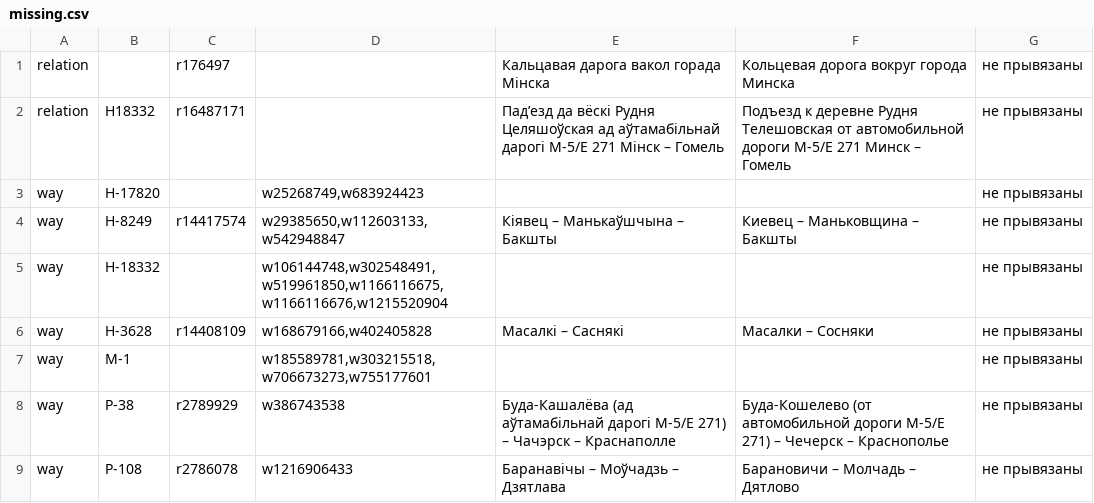
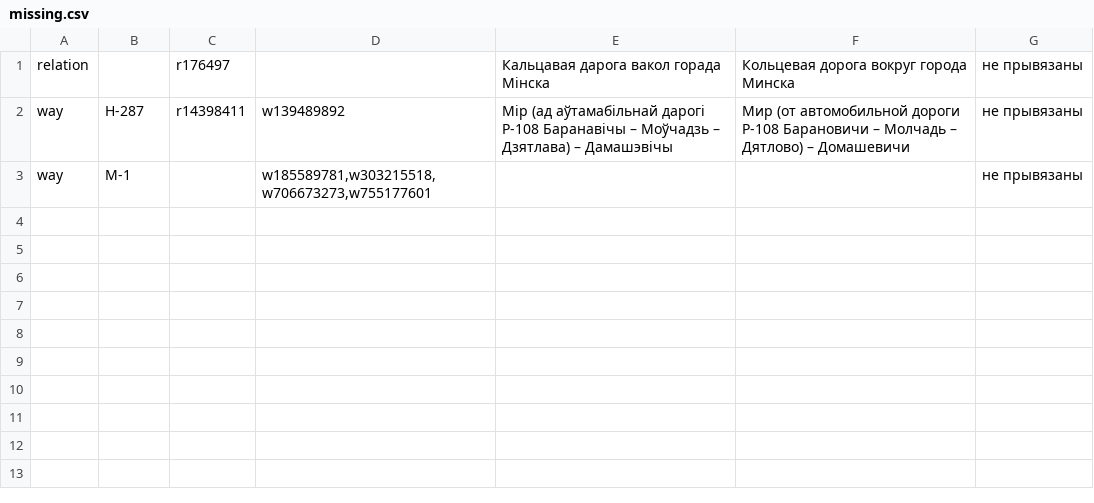
Before and after one commit to lidacity/osm-validator, a CSV file: docs/missing.csv, drawn as a sheet.

```diff
--- a/docs/missing.csv
+++ b/docs/missing.csv
@@ -1,9 +1,3 @@
 relation;;r176497;;Кальцавая дарога вакол горада Мінска;Кольцевая дорога вокруг города Минска;не прывязаны
-relation;Н18332;r16487171;;Падʼезд да вёскі Рудня Целяшоўская ад аўтамабільнай дарогі М-5/Е 271 Мінск – Гомель;Подъезд к деревне Рудня Телешовская от автомобильной дороги М-5/Е 271 Минск – Гомель;не прывязаны
-way;Н-17820;;w25268749,w683924423;;;не прывязаны
-way;Н-8249;r14417574;w29385650,w112603133,w542948847;Кіявец – Манькаўшчына – Бакшты;Киевец – Маньковщина – Бакшты;не прывязаны
-way;Н-18332;;w106144748,w302548491,w519961850,w1166116675,w1166116676,w1215520904;;;не прывязаны
-way;Н-3628;r14408109;w168679166,w402405828;Масалкі – Саснякі;Масалки – Сосняки;не прывязаны
+way;Н-287;r14398411;w139489892;Мір (ад аўтамабільнай дарогі Р-108 Баранавічы – Моўчадзь – Дзятлава) – Дамашэвічы;Мир (от автомобильной дороги Р-108 Барановичи – Молчадь – Дятлово) – Домашевичи;не прывязаны
 way;М-1;;w185589781,w303215518,w706673273,w755177601;;;не прывязаны
-way;Р-38;r2789929;w386743538;Буда-Кашалёва (ад аўтамабільнай дарогі М-5/Е 271) – Чачэрск – Краснаполле;Буда-Кошелево (от автомобильной дороги М-5/Е 271) – Чечерск – Краснополье;не прывязаны
-way;Р-108;r2786078;w1216906433;Баранавічы – Моўчадзь – Дзятлава;Барановичи – Молчадь – Дятлово;не прывязаны
```
Also changed, not shown: docs/network.csv, 9 other files.
